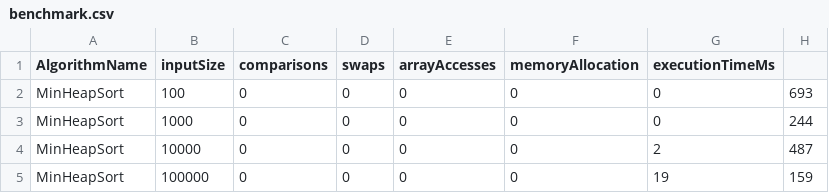
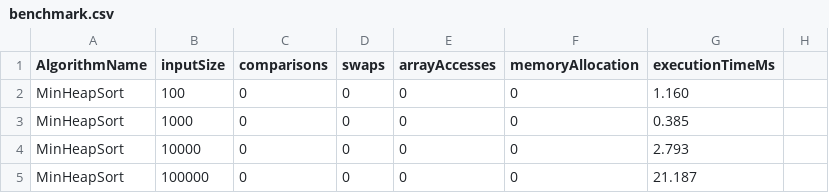
Before and after one commit to yerkebulan111/assignment2-min-heap, a CSV file: docs/performance-plots/benchmark.csv, drawn as a sheet.

Commit message:
feat(cli): benchmark runner with configurable input sizes (check)

```diff
--- a/docs/performance-plots/benchmark.csv
+++ b/docs/performance-plots/benchmark.csv
@@ -1,5 +1,5 @@
 AlgorithmName,inputSize,comparisons,swaps,arrayAccesses,memoryAllocation,executionTimeMs
-MinHeapSort,100,0,0,0,0,0,693
-MinHeapSort,1000,0,0,0,0,0,244
-MinHeapSort,10000,0,0,0,0,2,487
-MinHeapSort,100000,0,0,0,0,19,159
+MinHeapSort,100,0,0,0,0,1.160
+MinHeapSort,1000,0,0,0,0,0.385
+MinHeapSort,10000,0,0,0,0,2.793
+MinHeapSort,100000,0,0,0,0,21.187
```
Also changed, not shown: 2 other files.
